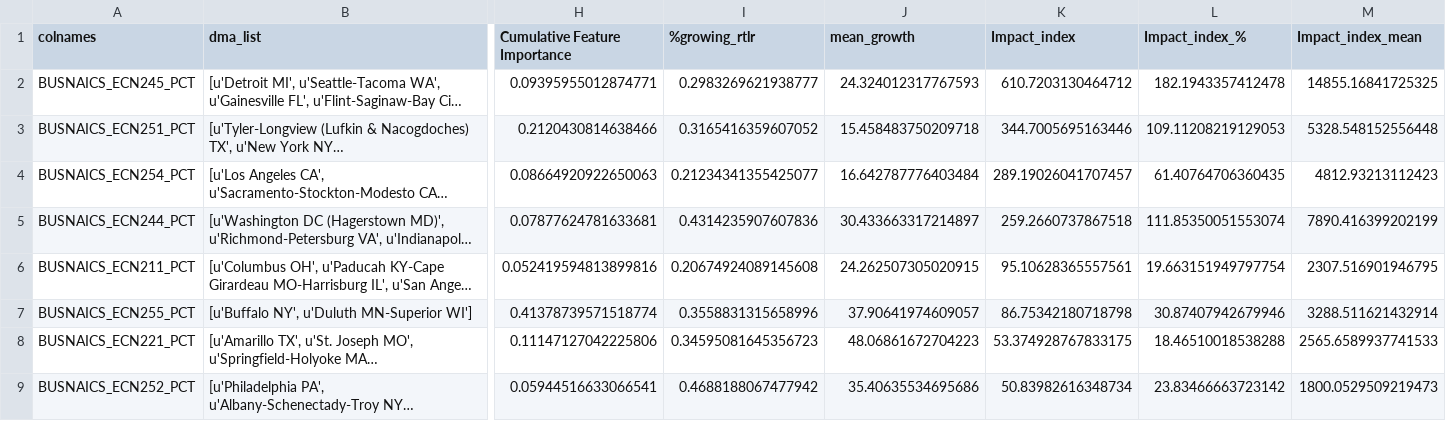
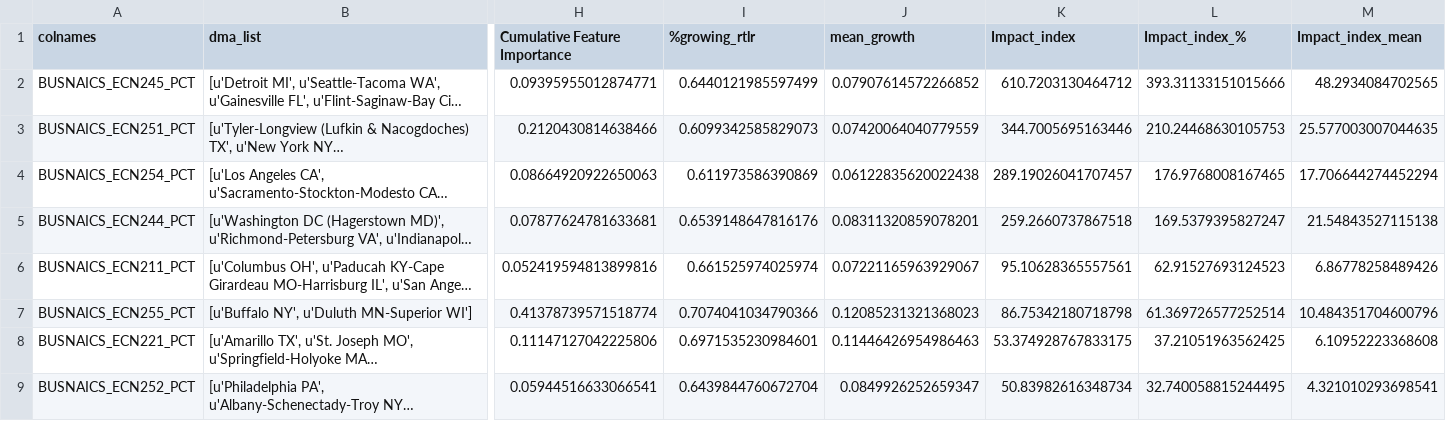
Before and after one commit to namann1209/clustering, a CSV file: feature_details_new_1.csv, drawn as a sheet; only a part is shown, gaps mark what is left out; long unchanged cells end in …; the diff covers the shown part only; the diff names each change by its address in the sheet, - before the commit and + after, or states it on an @@ line.

Commit message:
Add files via upload

```diff
--- a/feature_details_new_1.csv
+++ b/feature_details_new_1.csv
-I2 (%growing_rtlr): 0.2983269621938777
+I2 (%growing_rtlr): 0.6440121985597499
-J2 (mean_growth): 24.324012317767593
+J2 (mean_growth): 0.07907614572266852
-L2 (Impact_index_%): 182.1943357412478
+L2 (Impact_index_%): 393.31133151015666
-M2 (Impact_index_mean): 14855.16841725325
+M2 (Impact_index_mean): 48.2934084702565
-I3 (%growing_rtlr): 0.3165416359607052
+I3 (%growing_rtlr): 0.6099342585829073
-J3 (mean_growth): 15.458483750209718
+J3 (mean_growth): 0.07420064040779559
-L3 (Impact_index_%): 109.11208219129053
+L3 (Impact_index_%): 210.24468630105753
-M3 (Impact_index_mean): 5328.548152556448
+M3 (Impact_index_mean): 25.577003007044635
-I4 (%growing_rtlr): 0.21234341355425077
+I4 (%growing_rtlr): 0.611973586390869
-J4 (mean_growth): 16.642787776403484
+J4 (mean_growth): 0.06122835620022438
-L4 (Impact_index_%): 61.40764706360435
+L4 (Impact_index_%): 176.9768008167465
-M4 (Impact_index_mean): 4812.93213112423
+M4 (Impact_index_mean): 17.706644274452294
-I5 (%growing_rtlr): 0.4314235907607836
+I5 (%growing_rtlr): 0.6539148647816176
-J5 (mean_growth): 30.433663317214897
+J5 (mean_growth): 0.08311320859078201
-L5 (Impact_index_%): 111.85350051553074
+L5 (Impact_index_%): 169.5379395827247
-M5 (Impact_index_mean): 7890.416399202199
+M5 (Impact_index_mean): 21.54843527115138
-I6 (%growing_rtlr): 0.20674924089145608
+I6 (%growing_rtlr): 0.661525974025974
-J6 (mean_growth): 24.262507305020915
+J6 (mean_growth): 0.07221165963929067
-L6 (Impact_index_%): 19.663151949797754
+L6 (Impact_index_%): 62.91527693124523
-M6 (Impact_index_mean): 2307.516901946795
+M6 (Impact_index_mean): 6.86778258489426
-I7 (%growing_rtlr): 0.3558831315658996
+I7 (%growing_rtlr): 0.7074041034790366
-J7 (mean_growth): 37.90641974609057
+J7 (mean_growth): 0.12085231321368023
-L7 (Impact_index_%): 30.87407942679946
+L7 (Impact_index_%): 61.369726577252514
-M7 (Impact_index_mean): 3288.511621432914
+M7 (Impact_index_mean): 10.484351704600796
-I8 (%growing_rtlr): 0.34595081645356723
+I8 (%growing_rtlr): 0.6971535230984601
-J8 (mean_growth): 48.06861672704223
+J8 (mean_growth): 0.11446426954986463
-L8 (Impact_index_%): 18.46510018538288
+L8 (Impact_index_%): 37.21051963562425
-M8 (Impact_index_mean): 2565.6589937741533
+M8 (Impact_index_mean): 6.10952223368608
-I9 (%growing_rtlr): 0.4688188067477942
+I9 (%growing_rtlr): 0.6439844760672704
-J9 (mean_growth): 35.40635534695686
+J9 (mean_growth): 0.0849926252659347
-L9 (Impact_index_%): 23.83466663723142
+L9 (Impact_index_%): 32.740058815244495
-M9 (Impact_index_mean): 1800.0529509219473
+M9 (Impact_index_mean): 4.321010293698541
```
Also changed, not shown: 64 edited cells elsewhere in this file.
